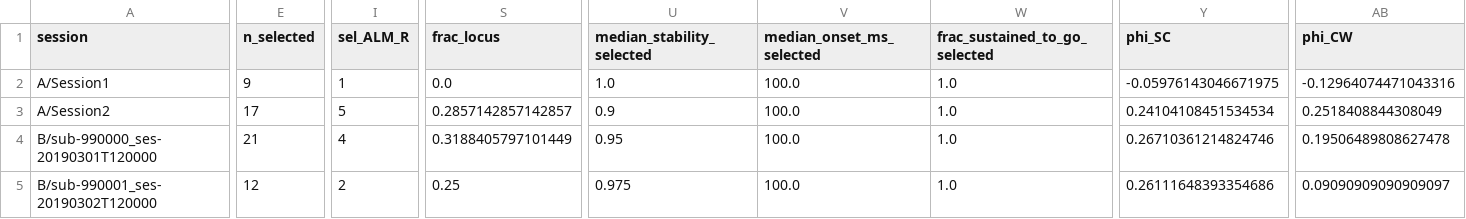
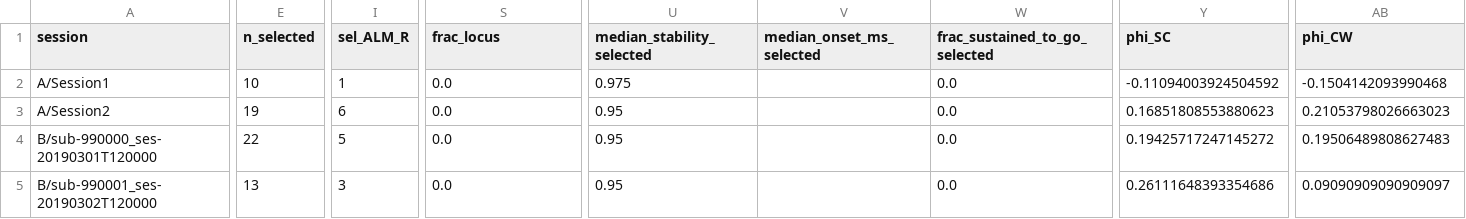
Before and after one commit to AMIRMOSHREF/neuro-tcn, a CSV file: figures/delaycast_synthetic_example/selection_summary.csv, drawn as a sheet; only a part is shown, gaps mark what is left out; the diff covers the shown part only; the diff names each change by its address in the sheet, - before the commit and + after, or states it on an @@ line.

```diff
--- a/figures/delaycast_synthetic_example/selection_summary.csv
+++ b/figures/delaycast_synthetic_example/selection_summary.csv
-E2 (n_selected): 9
+E2 (n_selected): 10
-U2 (median_stability_selected): 1.0
+U2 (median_stability_selected): 0.975
-V2:V5 (median_onset_ms_selected): 100.0
+V2:V5 (median_onset_ms_selected): (empty)
-W2:W5 (frac_sustained_to_go_selected): 1.0
+W2:W5 (frac_sustained_to_go_selected): 0.0
-Y2 (phi_SC): -0.05976143046671975
+Y2 (phi_SC): -0.11094003924504592
-AB2 (phi_CW): -0.12964074471043316
+AB2 (phi_CW): -0.1504142093990468
-E3 (n_selected): 17
+E3 (n_selected): 19
-I3 (sel_ALM_R): 5
+I3 (sel_ALM_R): 6
-S3 (frac_locus): 0.2857142857142857
+S3 (frac_locus): 0.0
-U3 (median_stability_selected): 0.9
+U3 (median_stability_selected): 0.95
-Y3 (phi_SC): 0.24104108451534534
+Y3 (phi_SC): 0.16851808553880623
-AB3 (phi_CW): 0.2518408844308049
+AB3 (phi_CW): 0.21053798026663023
-E4 (n_selected): 21
+E4 (n_selected): 22
-I4 (sel_ALM_R): 4
+I4 (sel_ALM_R): 5
-S4 (frac_locus): 0.3188405797101449
+S4 (frac_locus): 0.0
-Y4 (phi_SC): 0.26710361214824746
+Y4 (phi_SC): 0.19425717247145272
-AB4 (phi_CW): 0.19506489808627478
+AB4 (phi_CW): 0.19506489808627483
-E5 (n_selected): 12
+E5 (n_selected): 13
-I5 (sel_ALM_R): 2
+I5 (sel_ALM_R): 3
-S5 (frac_locus): 0.25
+S5 (frac_locus): 0.0
-U5 (median_stability_selected): 0.975
+U5 (median_stability_selected): 0.95
```
Also changed, not shown: 7 edited cells elsewhere in this file, figures/delaycast_synthetic_example/selection_funnel.csv, 6 other files.
